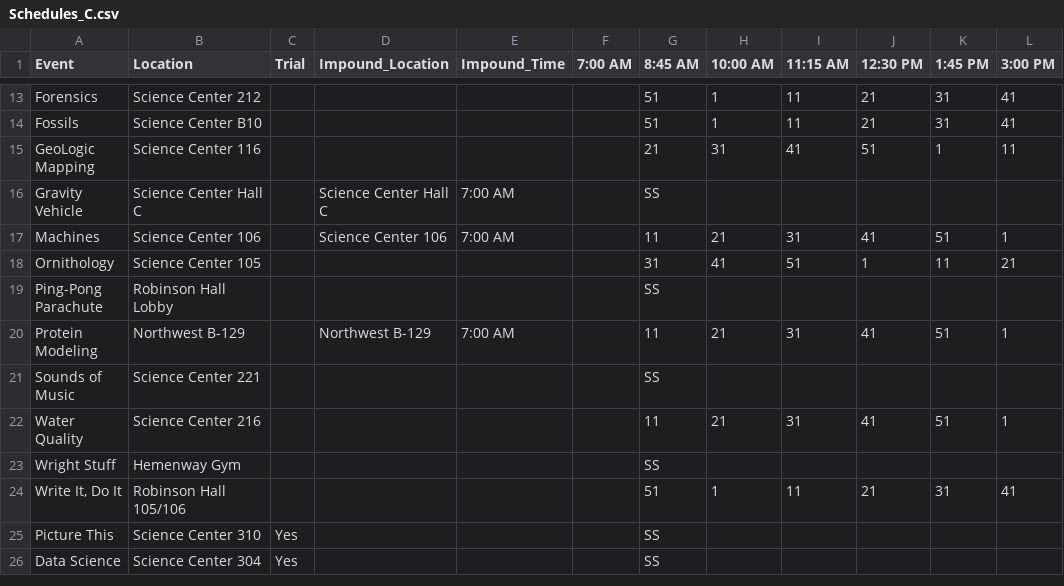
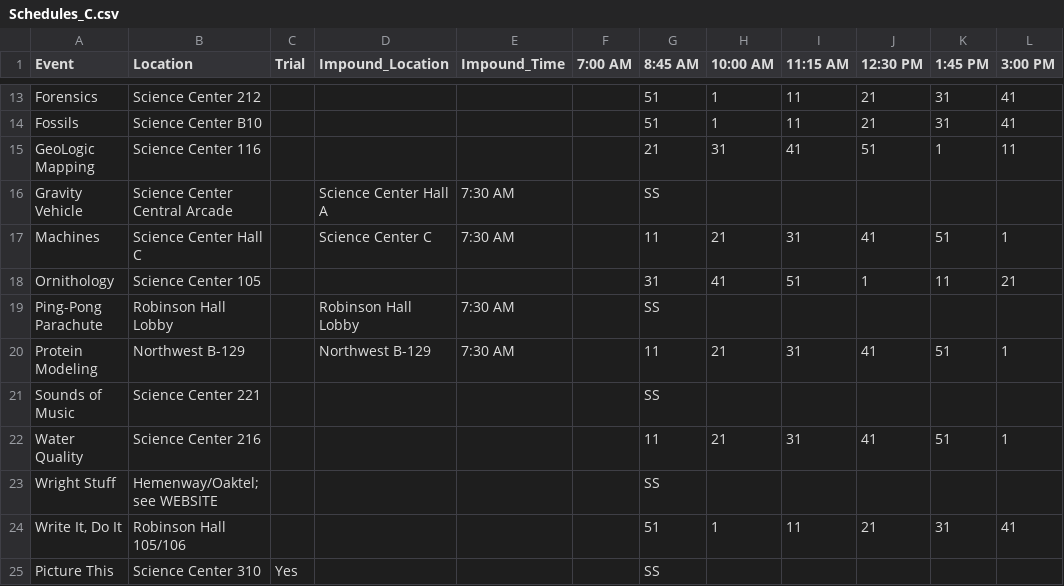
Before and after one commit to oupadhyay/iGGSO, a CSV file: SciolyAppPrimer/Schedules_C.csv, drawn as a sheet; only a part is shown, gaps mark what is left out; the shorter side is filled out with more unchanged rows; the diff names each change by its address in the sheet, - before the commit and + after, or states it on an @@ line.

```diff
--- a/SciolyAppPrimer/Schedules_C.csv
+++ b/SciolyAppPrimer/Schedules_C.csv
-B16 (Location): Science Center Hall C
+B16 (Location): Science Center Central Arcade
-D16 (Impound_Location): Science Center Hall C
+D16 (Impound_Location): Science Center Hall A
-E16:E17 (Impound_Time): 7:00 AM
+E16:E17 (Impound_Time): 7:30 AM
-B17 (Location): Science Center 106
+B17 (Location): Science Center Hall C
-D17 (Impound_Location): Science Center 106
+D17 (Impound_Location): Science Center C
-D19 (Impound_Location): (empty)
+D19 (Impound_Location): Robinson Hall Lobby
-E19 (Impound_Time): (empty)
+E19 (Impound_Time): 7:30 AM
-E20 (Impound_Time): 7:00 AM
+E20 (Impound_Time): 7:30 AM
-B23 (Location): Hemenway Gym
+B23 (Location): Hemenway/Oaktel; see WEBSITE
```
Also changed, not shown: SciolyAppPrimer/Schedules_B.csv, SciolyAppPrimer/Teams_B.csv, 11 other files.
